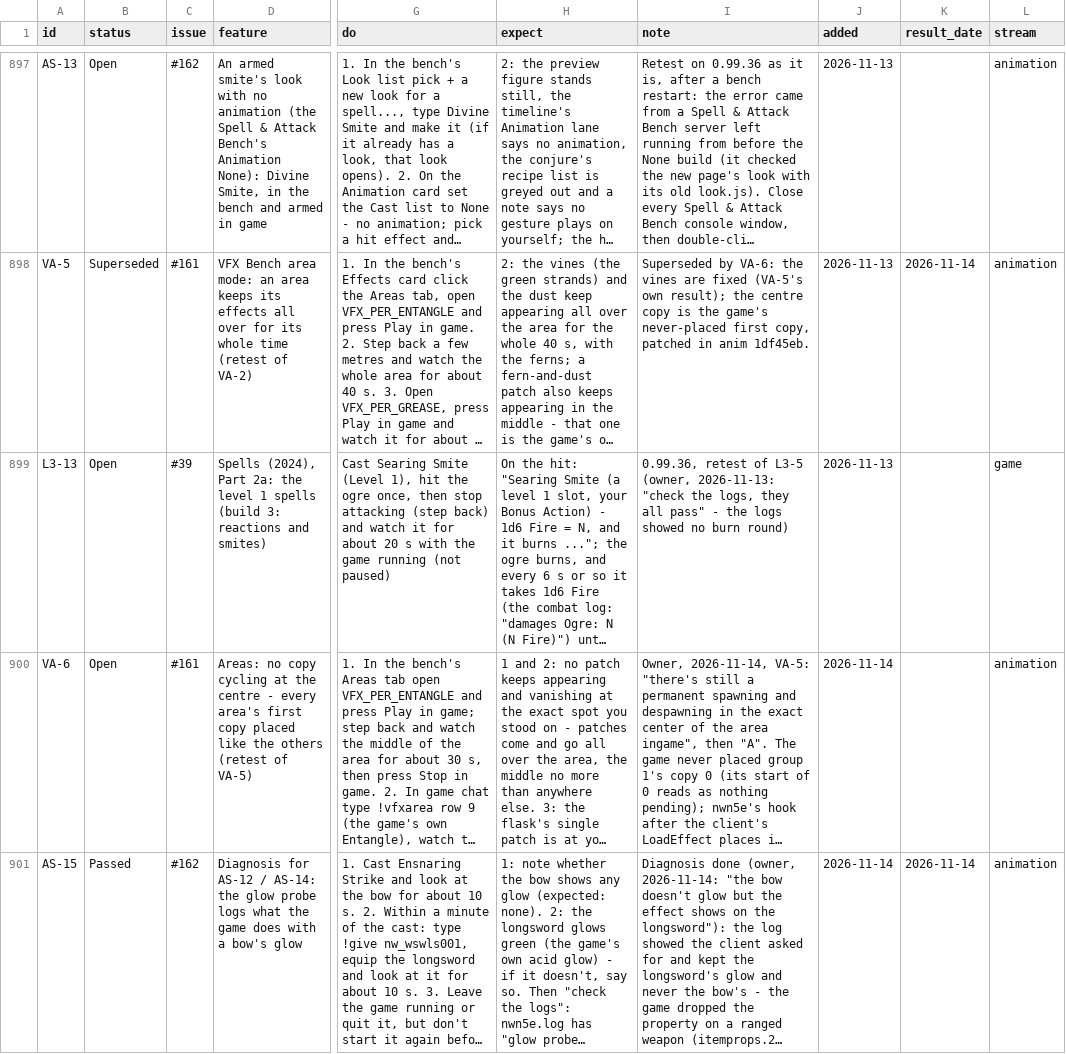
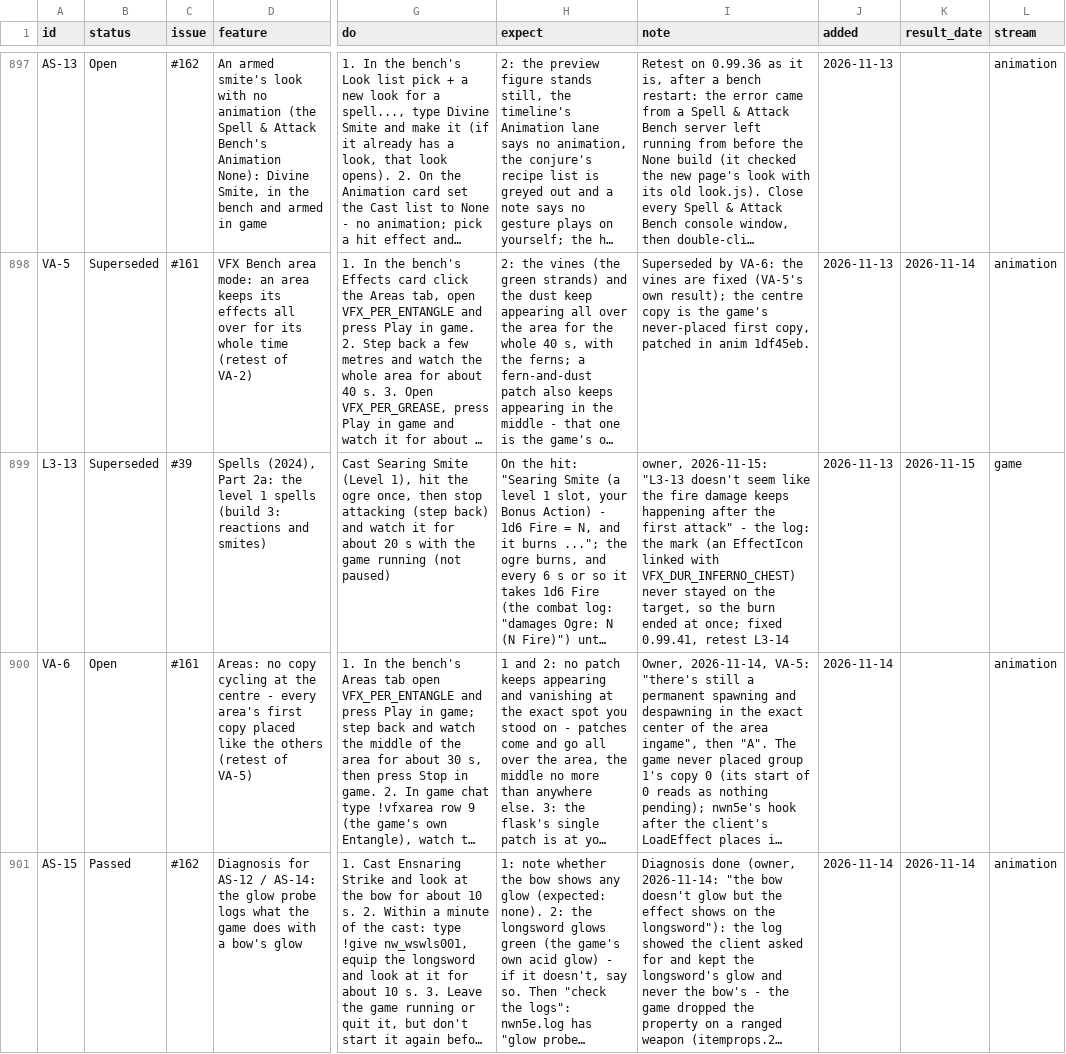
Before and after one commit to BrunoTCarreiro/nwn5e-ee, a CSV file: docs/tests.csv, drawn as a sheet; only a part is shown, gaps mark what is left out; long unchanged cells end in …; the diff covers the shown part only; the diff names each change by its address in the sheet, - before the commit and + after, or states it on an @@ line.

```diff
--- a/docs/tests.csv
+++ b/docs/tests.csv
-B899 (status): Open
+B899 (status): Superseded
-I899 (note): 0.99.36, retest of L3-5 (owner, 2026-11-13: "check the logs, they all pass" - the logs showed no burn round)
+I899 (note): owner, 2026-11-15: "L3-13 doesn't seem like the fire damage keeps happening after the first attack" - the log: the mark (an EffectIcon linked with VFX_DUR_INFERNO_CHEST) never stayed on the target, so the burn ended at once; fixed 0.99.41, retest L3-14
-K899 (result_date): (empty)
+K899 (result_date): 2026-11-15
```
Also changed, not shown: 1 added row elsewhere in this file.
